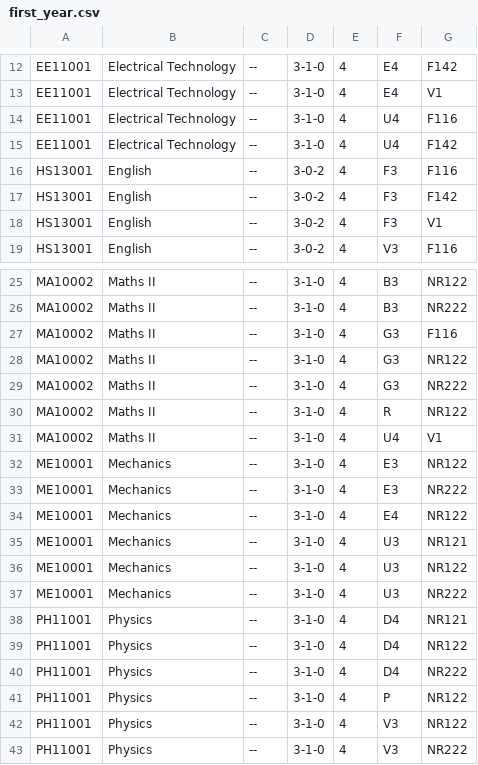
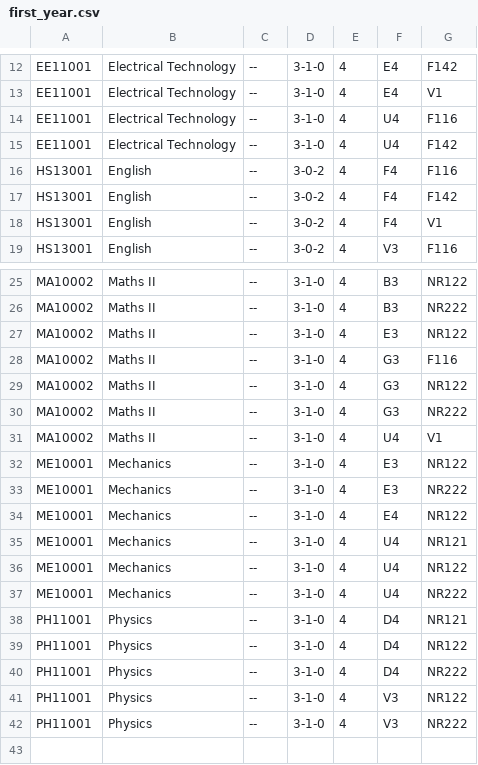
Before and after one commit to metakgp/chillzone, a CSV file: first_year_scraper/first_year.csv, drawn as a sheet; only a part is shown, gaps mark what is left out.

```diff
--- a/first_year_scraper/first_year.csv
+++ b/first_year_scraper/first_year.csv
@@ -15,5 +15,5 @@ EE11001,Electrical Technology,--,3-1-0,4,U4,F116
 EE11001,Electrical Technology,--,3-1-0,4,U4,F142
-HS13001,English,--,3-0-2,4,F3,F116
-HS13001,English,--,3-0-2,4,F3,F142
-HS13001,English,--,3-0-2,4,F3,V1
+HS13001,English,--,3-0-2,4,F4,F116
+HS13001,English,--,3-0-2,4,F4,F142
+HS13001,English,--,3-0-2,4,F4,V1
 HS13001,English,--,3-0-2,4,V3,F116
@@ -26,2 +26,3 @@ MA10002,Maths II,--,3-1-0,4,B3,NR122
 MA10002,Maths II,--,3-1-0,4,B3,NR222
+MA10002,Maths II,--,3-1-0,4,E3,NR122
 MA10002,Maths II,--,3-1-0,4,G3,F116
@@ -29,3 +30,2 @@ MA10002,Maths II,--,3-1-0,4,G3,NR122
 MA10002,Maths II,--,3-1-0,4,G3,NR222
-MA10002,Maths II,--,3-1-0,4,R,NR122
 MA10002,Maths II,--,3-1-0,4,U4,V1
@@ -34,5 +34,5 @@ ME10001,Mechanics,--,3-1-0,4,E3,NR222
 ME10001,Mechanics,--,3-1-0,4,E4,NR122
-ME10001,Mechanics,--,3-1-0,4,U3,NR121
-ME10001,Mechanics,--,3-1-0,4,U3,NR122
-ME10001,Mechanics,--,3-1-0,4,U3,NR222
+ME10001,Mechanics,--,3-1-0,4,U4,NR121
+ME10001,Mechanics,--,3-1-0,4,U4,NR122
+ME10001,Mechanics,--,3-1-0,4,U4,NR222
 PH11001,Physics,--,3-1-0,4,D4,NR121
@@ -40,3 +40,2 @@ PH11001,Physics,--,3-1-0,4,D4,NR122
 PH11001,Physics,--,3-1-0,4,D4,NR222
-PH11001,Physics,--,3-1-0,4,P,NR122
 PH11001,Physics,--,3-1-0,4,V3,NR122
```
Also changed, not shown: 1 other file.
